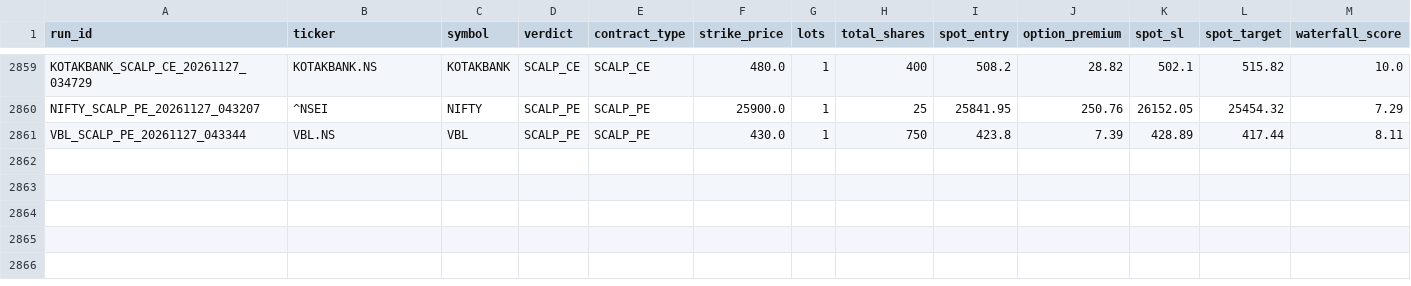
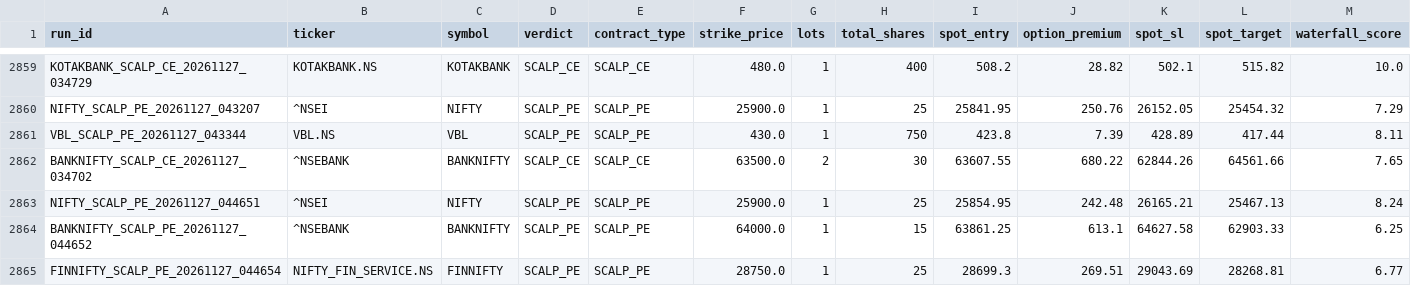
Before and after one commit to Ranay-bansal/fo-trading-bot, a CSV file: dashboard/state/trade_log.csv, drawn as a sheet; only a part is shown, gaps mark what is left out; rows hold the shown columns only; the diff names each change by its address in the sheet, - before the commit and + after, or states it on an @@ line.

Commit message:
state: f&o scan updates (2026-11-27 04:54:09 UTC)

```diff
--- a/dashboard/state/trade_log.csv
+++ b/dashboard/state/trade_log.csv
+row 2862: BANKNIFTY_SCALP_CE_20261127_034702 | ^NSEBANK | BANKNIFTY | SCALP_CE | SCALP_CE | 63500.0 | 2 | 30 | 63607.55 | 680.22 | 62844.26 | 64561.66 | 7.65
+row 2863: NIFTY_SCALP_PE_20261127_044651 | ^NSEI | NIFTY | SCALP_PE | SCALP_PE | 25900.0 | 1 | 25 | 25854.95 | 242.48 | 26165.21 | 25467.13 | 8.24
+row 2864: BANKNIFTY_SCALP_PE_20261127_044652 | ^NSEBANK | BANKNIFTY | SCALP_PE | SCALP_PE | 64000.0 | 1 | 15 | 63861.25 | 613.1 | 64627.58 | 62903.33 | 6.25
+row 2865: FINNIFTY_SCALP_PE_20261127_044654 | NIFTY_FIN_SERVICE.NS | FINNIFTY | SCALP_PE | SCALP_PE | 28750.0 | 1 | 25 | 28699.3 | 269.51 | 29043.69 | 28268.81 | 6.77
```
Also changed, not shown: public/state/trade_log.csv, state/trade_log.csv, 4 other files.
